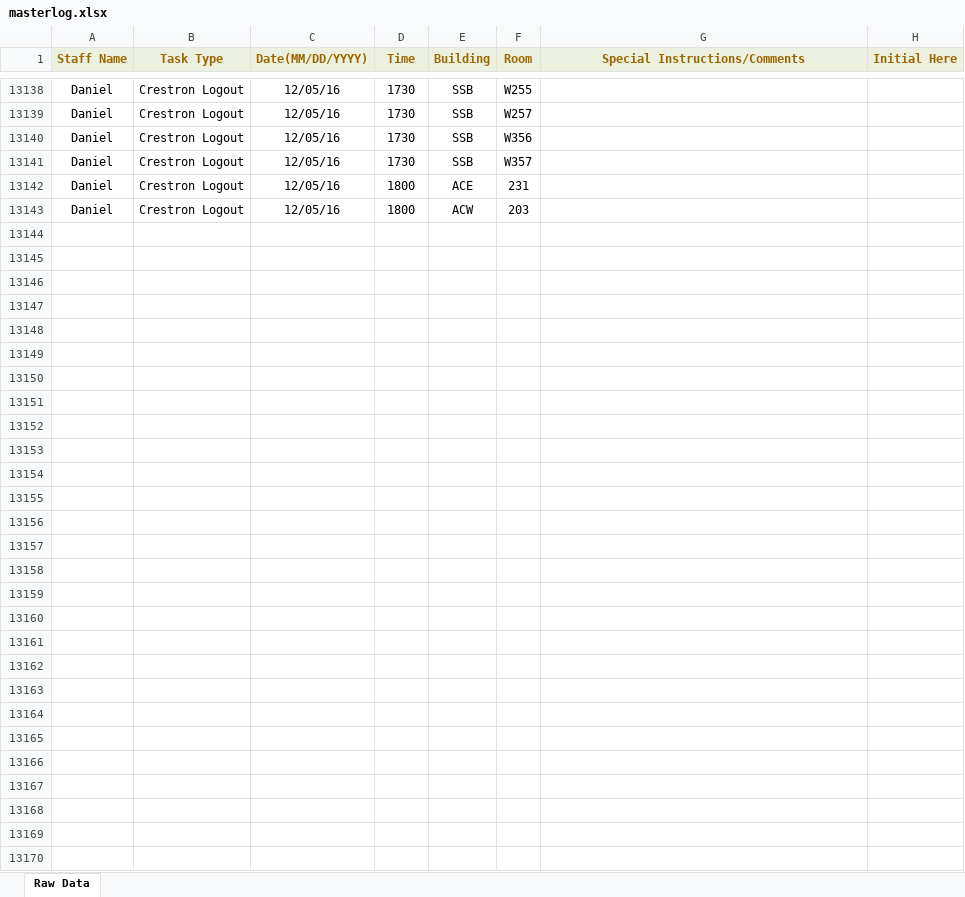
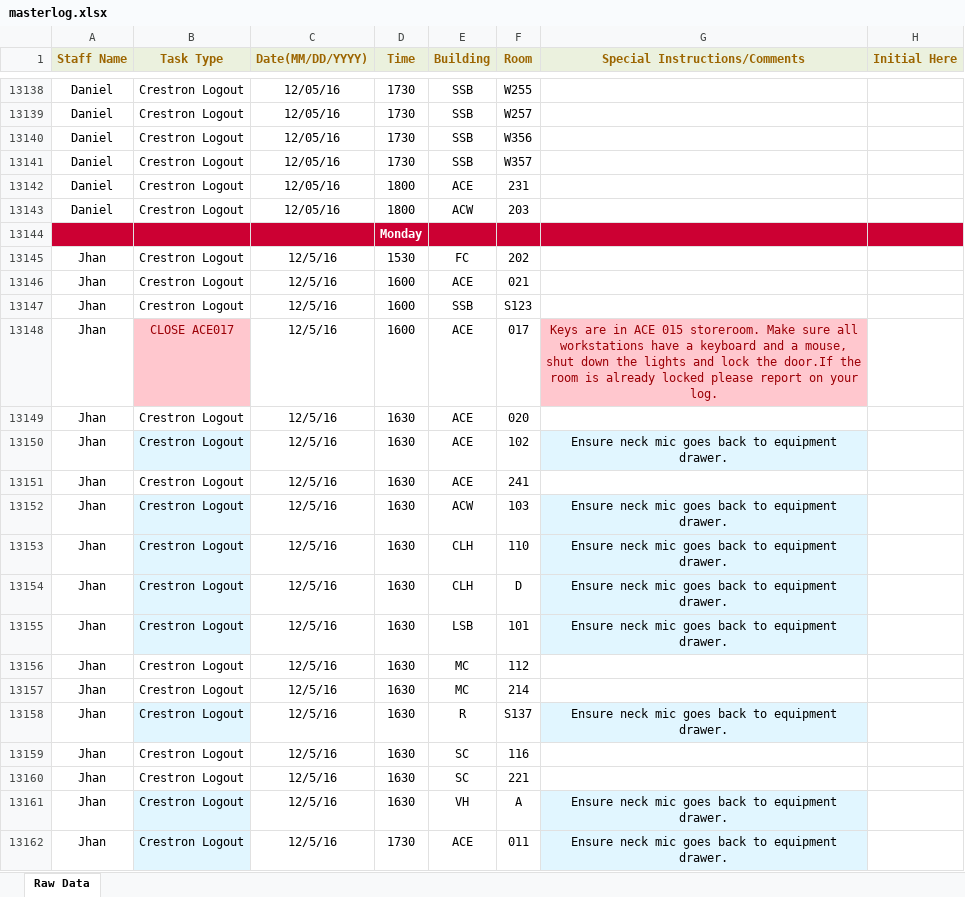
Before and after one commit to jhanperera/ClassOpsLogCreator, an Excel workbook: CLASSOPS/masterlog.xlsx, sheet Raw Data, drawn as a sheet; only a part is shown, gaps mark what is left out; values as stored, in another font and other column widths than the file's, no borders; the diff covers the shown part only; the diff names each change by its address in the sheet, - before the commit and + after, or states it on an @@ line.

```diff
--- a/CLASSOPS/masterlog.xlsx (sheet Raw Data)
+++ b/CLASSOPS/masterlog.xlsx (sheet Raw Data)
+row 13144:  |  |  | Monday
+row 13145: Jhan | Crestron Logout | 12/5/16 | 1530 | FC | 202
+row 13146: Jhan | Crestron Logout | 12/5/16 | 1600 | ACE | 021
+row 13147: Jhan | Crestron Logout | 12/5/16 | 1600 | SSB | S123
+row 13148: Jhan | CLOSE ACE017 | 12/5/16 | 1600 | ACE | 017 | Keys are in ACE 015 storeroom. Make sure all workstations have a keyboard and a mouse, shut down the lights and lock the door.If the room is already locked please report on your log.
+row 13149: Jhan | Crestron Logout | 12/5/16 | 1630 | ACE | 020
+row 13150: Jhan | Crestron Logout | 12/5/16 | 1630 | ACE | 102 | Ensure neck mic goes back to equipment drawer.
+row 13151: Jhan | Crestron Logout | 12/5/16 | 1630 | ACE | 241
+row 13152: Jhan | Crestron Logout | 12/5/16 | 1630 | ACW | 103 | Ensure neck mic goes back to equipment drawer.
+row 13153: Jhan | Crestron Logout | 12/5/16 | 1630 | CLH | 110 | Ensure neck mic goes back to equipment drawer.
+row 13154: Jhan | Crestron Logout | 12/5/16 | 1630 | CLH | D | Ensure neck mic goes back to equipment drawer.
+row 13155: Jhan | Crestron Logout | 12/5/16 | 1630 | LSB | 101 | Ensure neck mic goes back to equipment drawer.
+row 13156: Jhan | Crestron Logout | 12/5/16 | 1630 | MC | 112
+row 13157: Jhan | Crestron Logout | 12/5/16 | 1630 | MC | 214
+row 13158: Jhan | Crestron Logout | 12/5/16 | 1630 | R | S137 | Ensure neck mic goes back to equipment drawer.
+row 13159: Jhan | Crestron Logout | 12/5/16 | 1630 | SC | 116
+row 13160: Jhan | Crestron Logout | 12/5/16 | 1630 | SC | 221
+row 13161: Jhan | Crestron Logout | 12/5/16 | 1630 | VH | A | Ensure neck mic goes back to equipment drawer.
+row 13162: Jhan | Crestron Logout | 12/5/16 | 1730 | ACE | 011 | Ensure neck mic goes back to equipment drawer.
```
Also changed, not shown: 218 added rows elsewhere in this sheet, CLASSOPS/clo.xlsm, PW/masterlog.xlsx, 2 other files.
